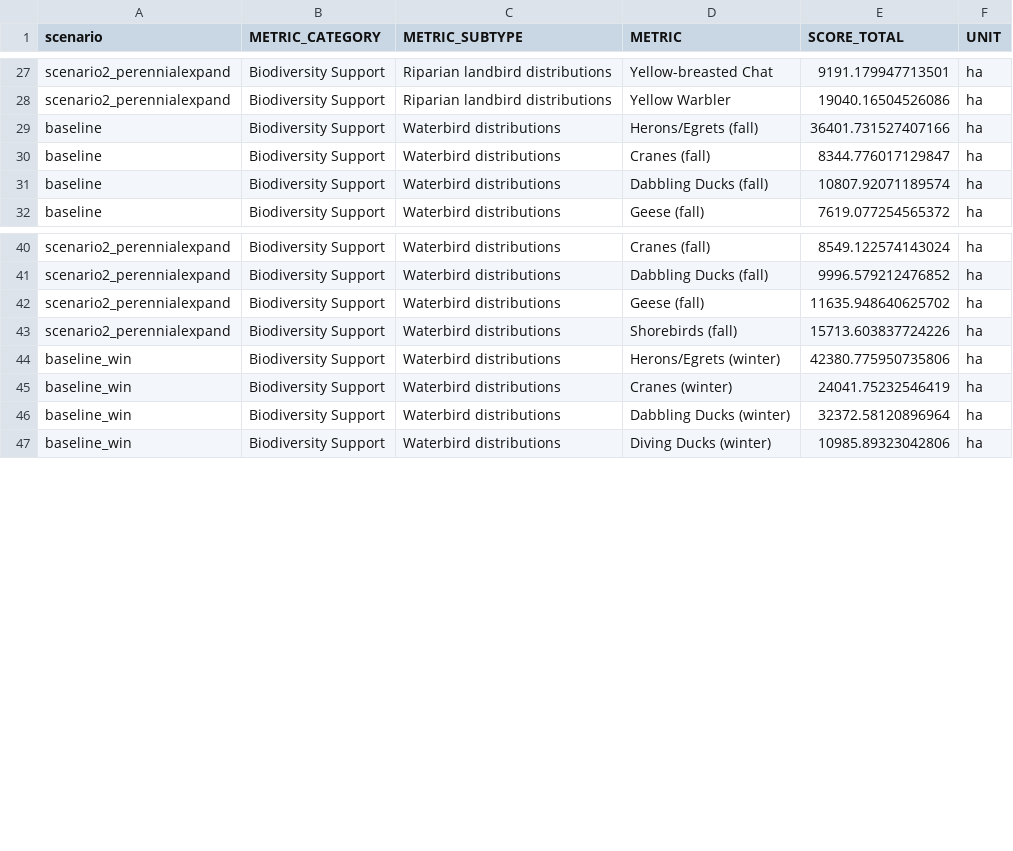
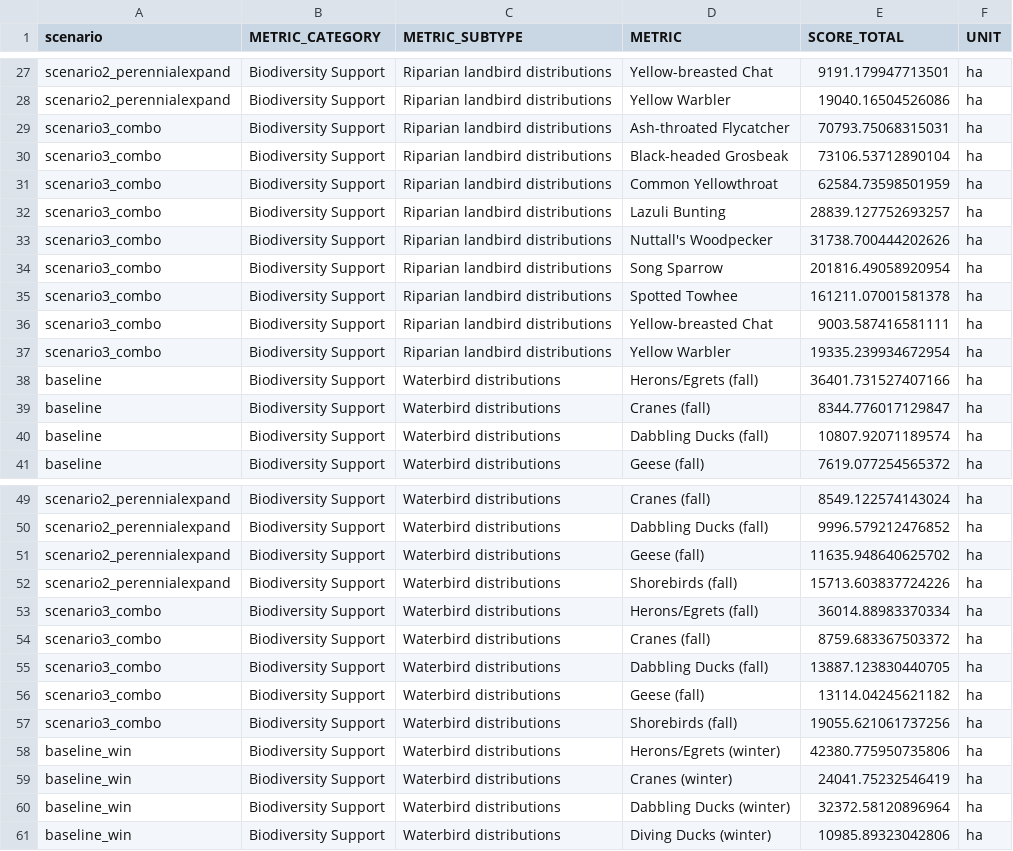
Before and after one commit to pointblue/delta_scenarios, a CSV file: output/scenario_habitat.csv, drawn as a sheet; only a part is shown, gaps mark what is left out; the diff covers the shown part only; the diff names each change by its address in the sheet, - before the commit and + after, or states it on an @@ line.

Commit message:
make consistent with latest functions; add scenario 3 to predictor summary and habitat totals

```diff
--- a/output/scenario_habitat.csv
+++ b/output/scenario_habitat.csv
+row 29: scenario3_combo | Biodiversity Support | Riparian landbird distributions | Ash-throated Flycatcher | 70793.75068315031 | ha
+row 30: scenario3_combo | Biodiversity Support | Riparian landbird distributions | Black-headed Grosbeak | 73106.53712890104 | ha
+row 31: scenario3_combo | Biodiversity Support | Riparian landbird distributions | Common Yellowthroat | 62584.73598501959 | ha
+row 32: scenario3_combo | Biodiversity Support | Riparian landbird distributions | Lazuli Bunting | 28839.127752693257 | ha
+row 33: scenario3_combo | Biodiversity Support | Riparian landbird distributions | Nuttall's Woodpecker | 31738.700444202626 | ha
+row 34: scenario3_combo | Biodiversity Support | Riparian landbird distributions | Song Sparrow | 201816.49058920954 | ha
+row 35: scenario3_combo | Biodiversity Support | Riparian landbird distributions | Spotted Towhee | 161211.07001581378 | ha
+row 36: scenario3_combo | Biodiversity Support | Riparian landbird distributions | Yellow-breasted Chat | 9003.587416581111 | ha
+row 37: scenario3_combo | Biodiversity Support | Riparian landbird distributions | Yellow Warbler | 19335.239934672954 | ha
+row 53: scenario3_combo | Biodiversity Support | Waterbird distributions | Herons/Egrets (fall) | 36014.88983370334 | ha
+row 54: scenario3_combo | Biodiversity Support | Waterbird distributions | Cranes (fall) | 8759.683367503372 | ha
+row 55: scenario3_combo | Biodiversity Support | Waterbird distributions | Dabbling Ducks (fall) | 13887.123830440705 | ha
+row 56: scenario3_combo | Biodiversity Support | Waterbird distributions | Geese (fall) | 13114.04245621182 | ha
+row 57: scenario3_combo | Biodiversity Support | Waterbird distributions | Shorebirds (fall) | 19055.621061737256 | ha
```
Also changed, not shown: 9 added rows elsewhere in this file, output/predictor_summary_riparian.csv, output/scenario_habitat_binary.csv, 3 other files.
